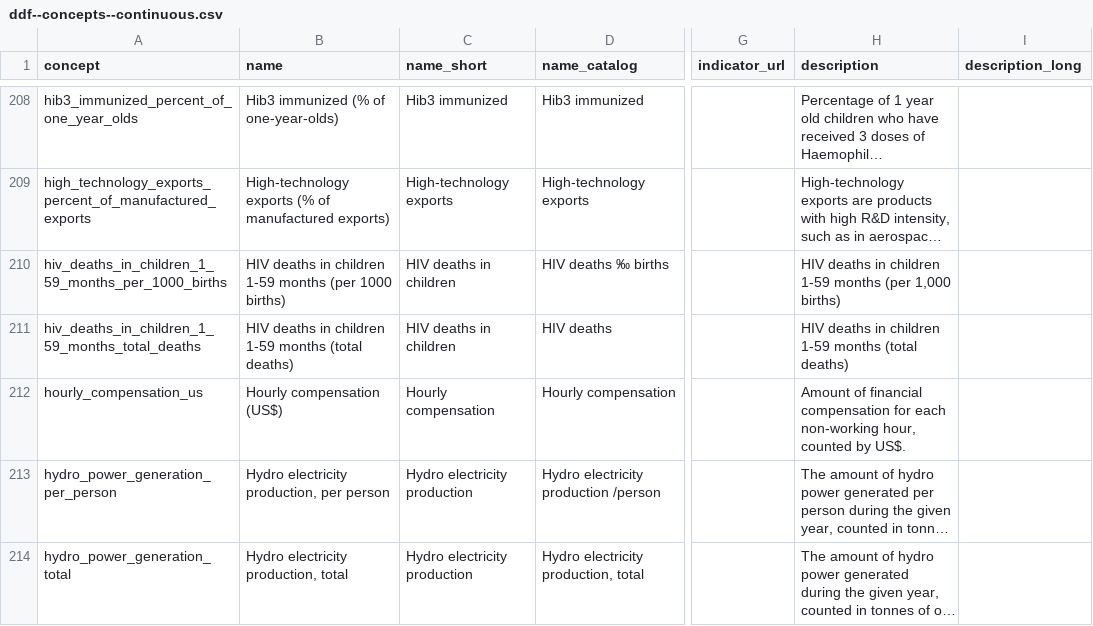
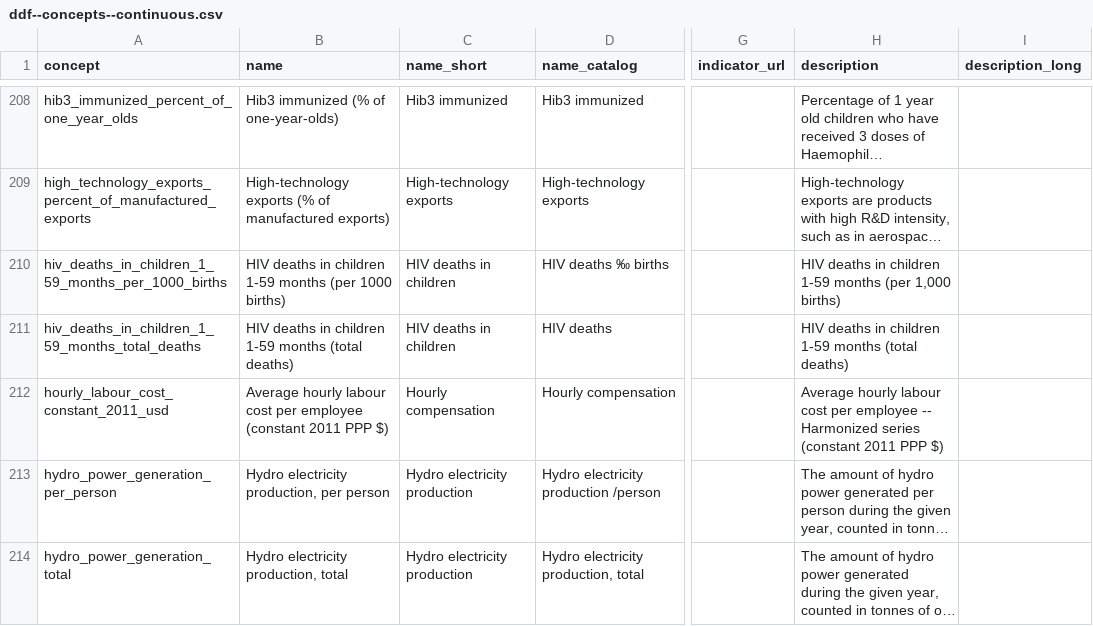
Before and after one commit to open-numbers/ddf--gapminder--ontology, a CSV file: ddf--concepts--continuous.csv, drawn as a sheet; only a part is shown, gaps mark what is left out; long unchanged cells end in …; the diff names each change by its address in the sheet, - before the commit and + after, or states it on an @@ line.

Commit message:
rename hourly_compensation_us

```diff
--- a/ddf--concepts--continuous.csv
+++ b/ddf--concepts--continuous.csv
-A212 (concept): hourly_compensation_us
+A212 (concept): hourly_labour_cost_constant_2011_usd
-B212 (name): Hourly compensation (US$)
+B212 (name): Average hourly labour cost per employee (constant 2011 PPP $)
-H212 (description): Amount of financial compensation for each non-working hour, counted by US$.
+H212 (description): Average hourly labour cost per employee -- Harmonized series (constant 2011 PPP $)
```
Also changed, not shown: 1 other file.
